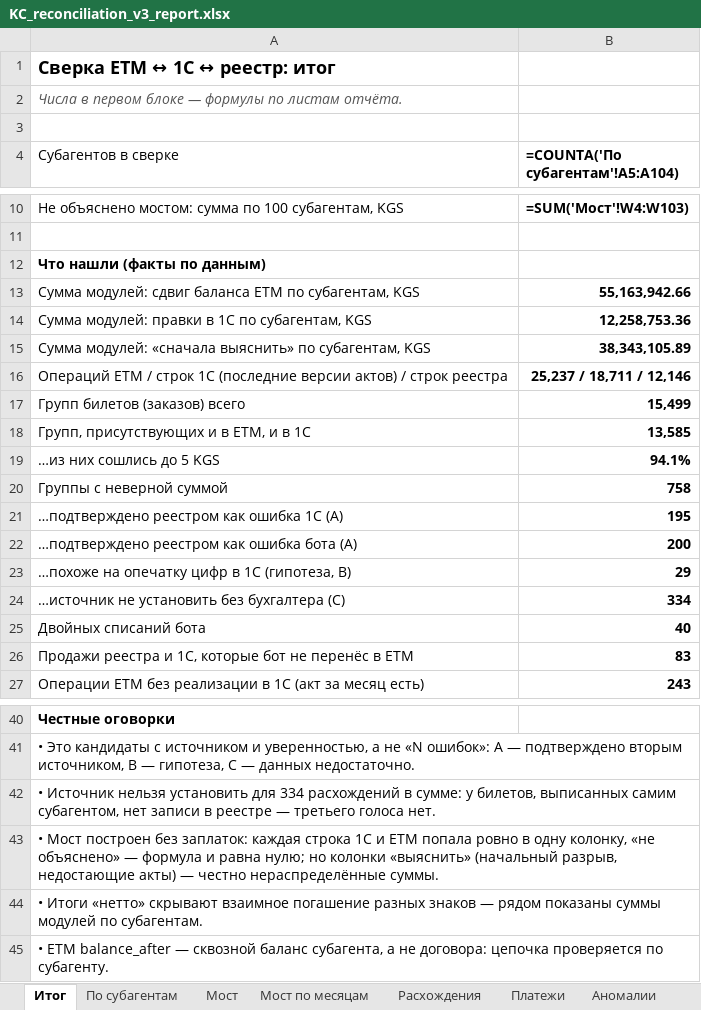
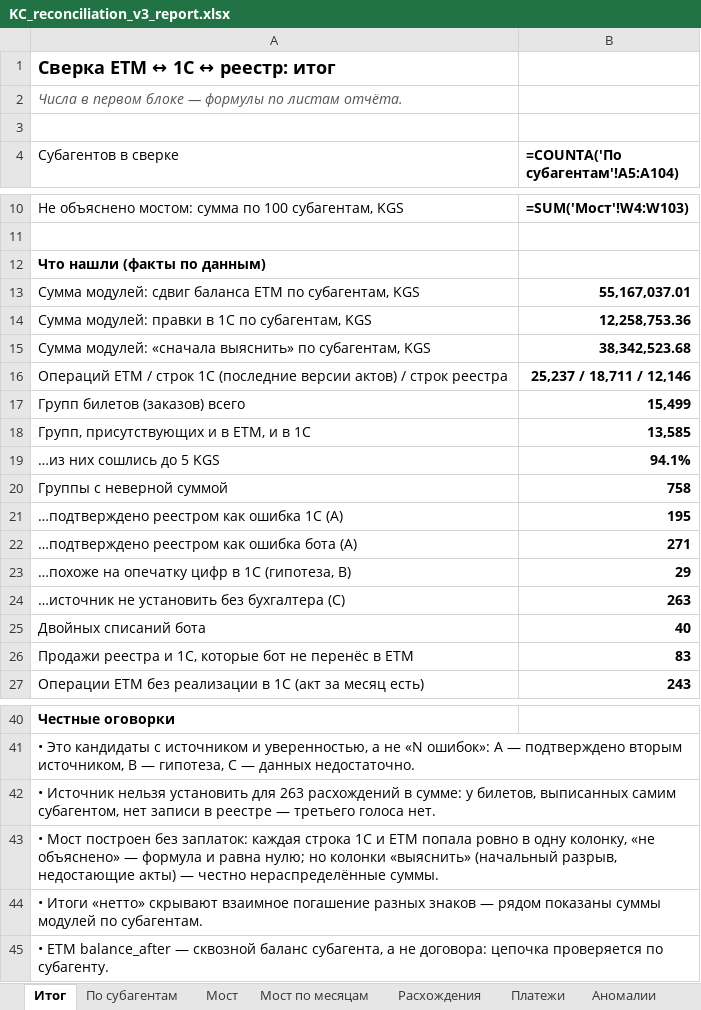
Before and after one commit to Aidin2005/finolimp-kyrgyz-concept, an Excel workbook: output/KC_reconciliation_v3_report.xlsx, sheet Итог, drawn as a sheet; only a part is shown, gaps mark what is left out; values as stored, in another font and other column widths than the file's, no borders; formulas without a stored value are shown as written; the diff names each change by its address in the sheet, - before the commit and + after, or states it on an @@ line.

```diff
--- a/output/KC_reconciliation_v3_report.xlsx (sheet Итог)
+++ b/output/KC_reconciliation_v3_report.xlsx (sheet Итог)
-B13 (=COUNTA('По субагентам'!A5:A104)): 55,163,942.66
+B13 (=COUNTA('По субагентам'!A5:A104)): 55,167,037.01
-B15 (=COUNTA('По субагентам'!A5:A104)): 38,343,105.89
+B15 (=COUNTA('По субагентам'!A5:A104)): 38,342,523.68
-B22 (=COUNTA('По субагентам'!A5:A104)): 200
+B22 (=COUNTA('По субагентам'!A5:A104)): 271
-B24 (=COUNTA('По субагентам'!A5:A104)): 334
+B24 (=COUNTA('По субагентам'!A5:A104)): 263
-A42 (Субагентов в сверке): …установить для 334 расхождений в…
+A42 (Субагентов в сверке): …установить для 263 расхождений в…
```
Also changed, not shown: sheet Расхождения, sheet По субагентам, sheet Мост, sheet Модель, sheet Вопросы бухгалтеру, 9 other files.
